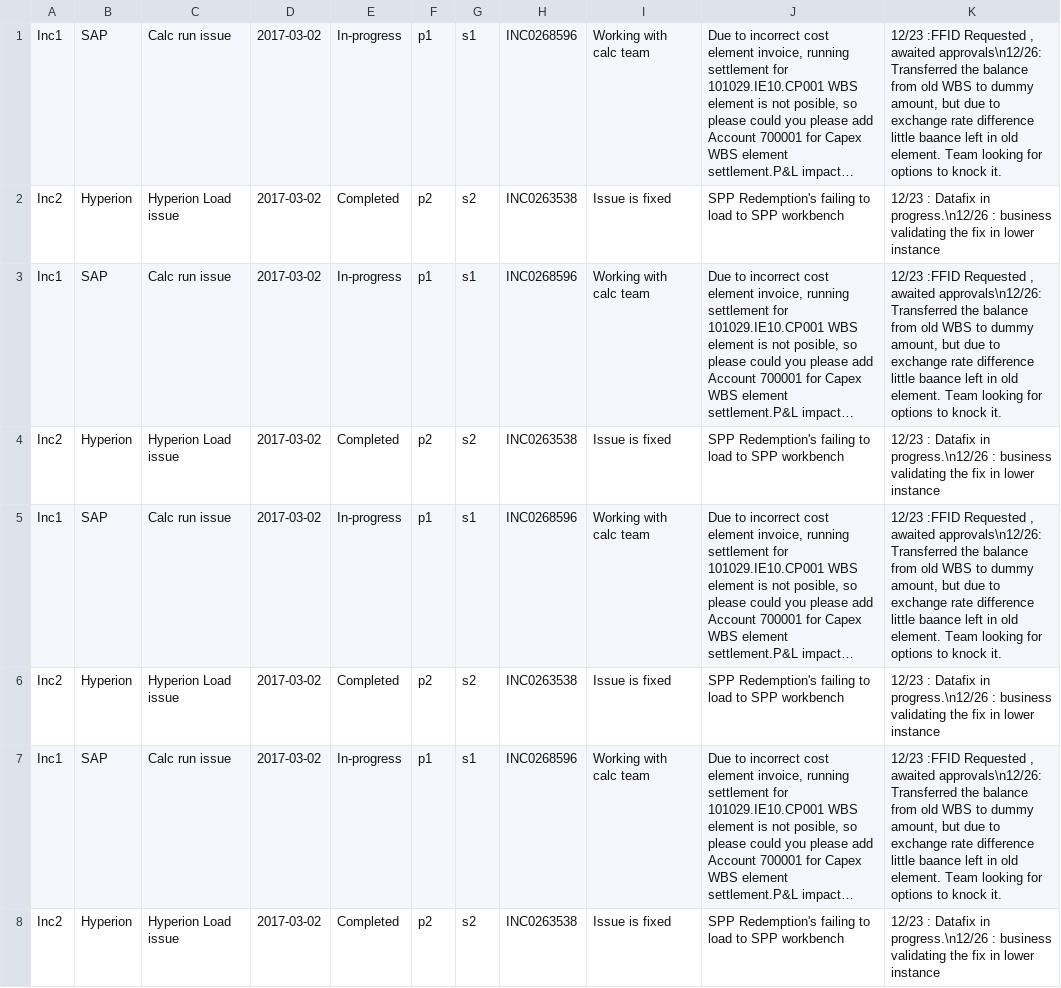
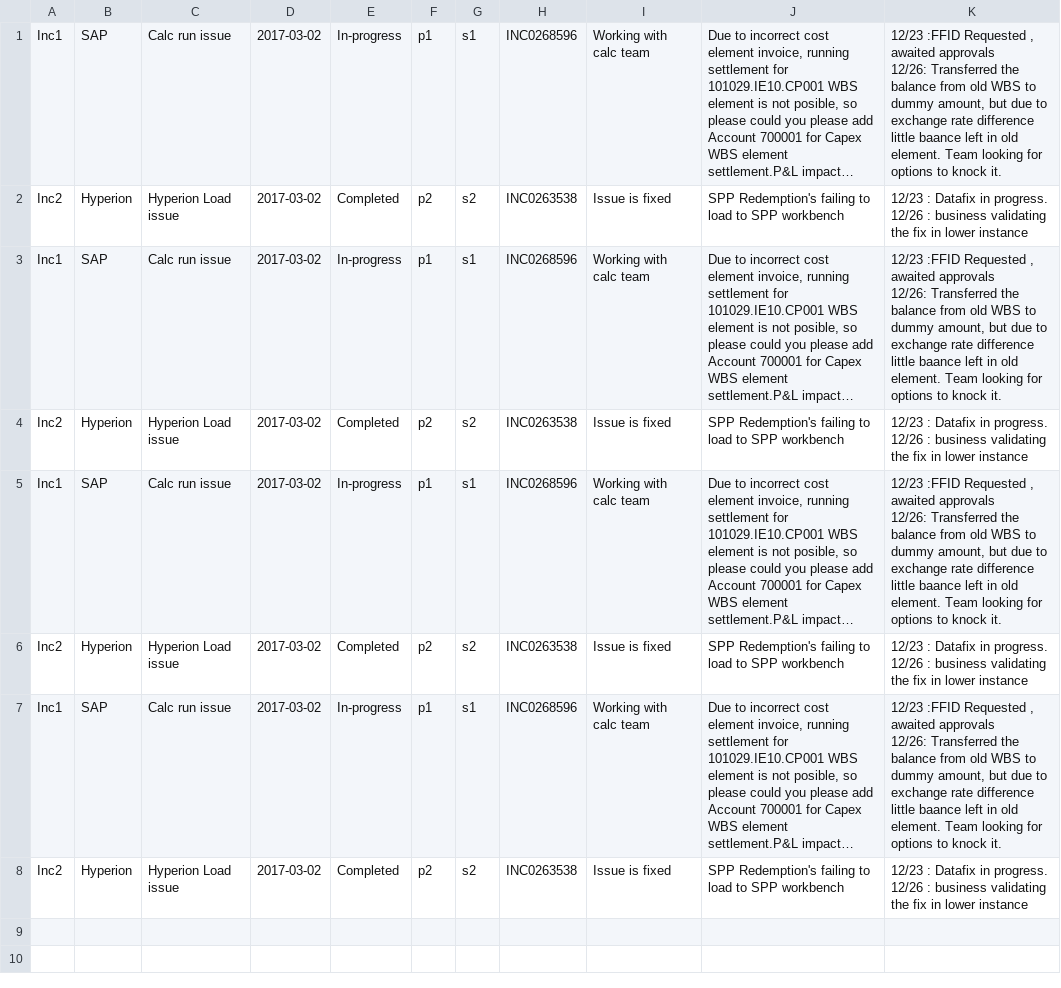
Before and after one commit to RajiReddyAnnadi/RMP-Tasks, a CSV file: Incidents.csv, drawn as a sheet; long unchanged cells end in …; ↵ is a line break in a cell; the diff names each change by its address in the sheet, - before the commit and + after, or states it on an @@ line.

Commit message:
Update Incidents.csv

```diff
--- a/Incidents.csv
+++ b/Incidents.csv
-K1: …, awaited approvals\n12/26: Transferred the…
+K1: …, awaited approvals ↵ 12/26: Transferred the…
-K2: …Datafix in progress.\n12/26 : business…
+K2: …Datafix in progress. ↵ 12/26 : business…
-K3: …, awaited approvals\n12/26: Transferred the…
+K3: …, awaited approvals ↵ 12/26: Transferred the…
-K4: …Datafix in progress.\n12/26 : business…
+K4: …Datafix in progress. ↵ 12/26 : business…
-K5: …, awaited approvals\n12/26: Transferred the…
+K5: …, awaited approvals ↵ 12/26: Transferred the…
-K6: …Datafix in progress.\n12/26 : business…
+K6: …Datafix in progress. ↵ 12/26 : business…
-K7: …, awaited approvals\n12/26: Transferred the…
+K7: …, awaited approvals ↵ 12/26: Transferred the…
-K8: …Datafix in progress.\n12/26 : business…
+K8: …Datafix in progress. ↵ 12/26 : business…
```
